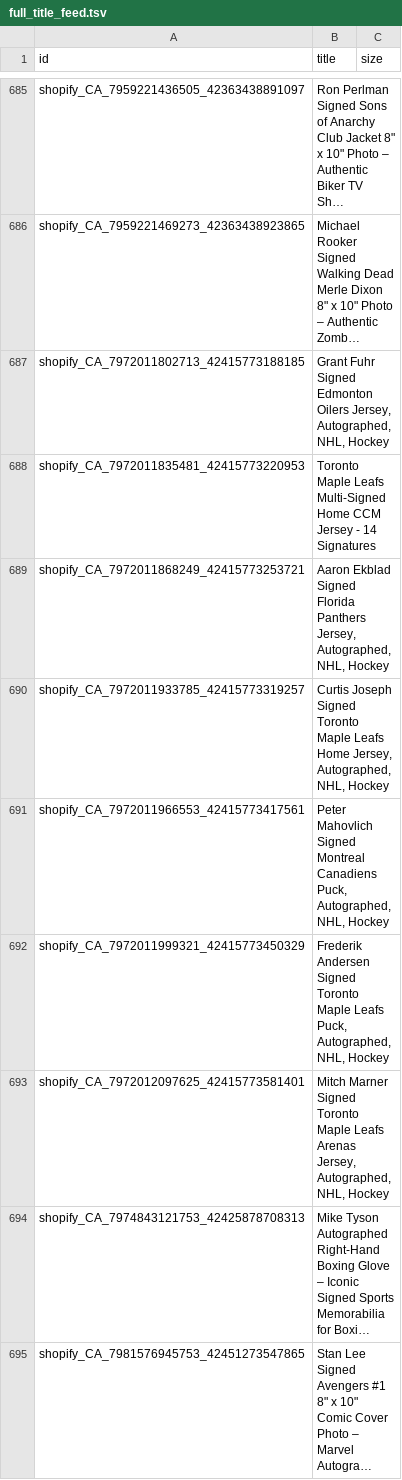
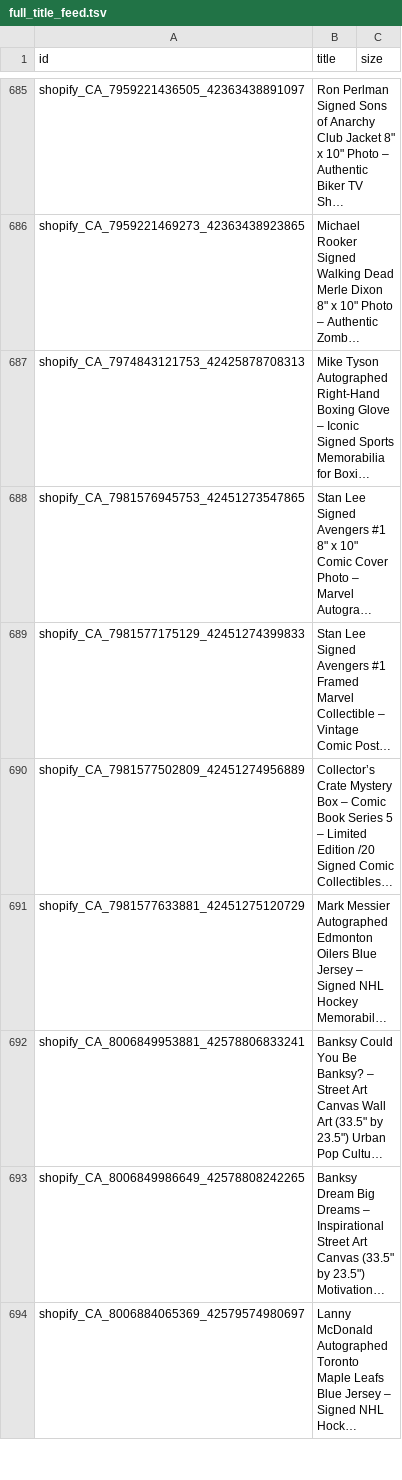
Before and after one commit to AutographAuthentic/merchant-feeds, a TSV file: feeds/full_title_feed.tsv, drawn as a sheet; only a part is shown, gaps mark what is left out; the shorter side is filled out with more unchanged rows; long unchanged cells end in …; the diff names each change by its address in the sheet, - before the commit and + after, or states it on an @@ line.

Commit message:
Rebuild title feed 2026-10-10

```diff
--- a/feeds/full_title_feed.tsv
+++ b/feeds/full_title_feed.tsv
-row 687: shopify_CA_7972011802713_42415773188185 | Grant Fuhr Signed Edmonton Oilers Jersey, Autographed, NHL, Hockey
-row 688: shopify_CA_7972011835481_42415773220953 | Toronto Maple Leafs Multi-Signed Home CCM Jersey - 14 Signatures
-row 689: shopify_CA_7972011868249_42415773253721 | Aaron Ekblad Signed Florida Panthers Jersey, Autographed, NHL, Hockey
-row 690: shopify_CA_7972011933785_42415773319257 | Curtis Joseph Signed Toronto Maple Leafs Home Jersey, Autographed, NHL, Hockey
-row 691: shopify_CA_7972011966553_42415773417561 | Peter Mahovlich Signed Montreal Canadiens Puck, Autographed, NHL, Hockey
-row 692: shopify_CA_7972011999321_42415773450329 | Frederik Andersen Signed Toronto Maple Leafs Puck, Autographed, NHL, Hockey
-row 693: shopify_CA_7972012097625_42415773581401 | Mitch Marner Signed Toronto Maple Leafs Arenas Jersey, Autographed, NHL, Hockey
```
